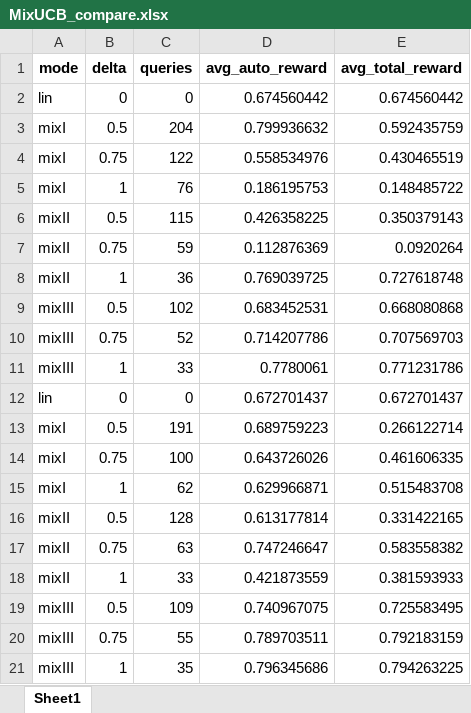
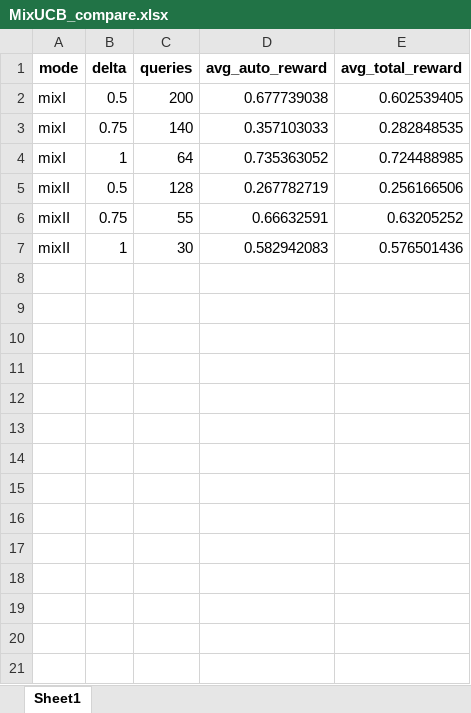
Before and after one commit to noakaplan675/MixUCB, an Excel workbook: MixUCB_compare.xlsx, sheet Sheet1, drawn as a sheet; values as stored, in another font and other column widths than the file's, no borders; removed rows and columns are numbered as before the commit, all else as after; the diff names each change by its address in the sheet, - before the commit and + after, or states it on an @@ line.

```diff
--- a/MixUCB_compare.xlsx (sheet Sheet1)
+++ b/MixUCB_compare.xlsx (sheet Sheet1)
-row 2: lin | 0 | 0 | 0.674560442 | 0.674560442
-C2 (queries): 204
+C2 (queries): 200
-D2 (avg_auto_reward): 0.799936632
+D2 (avg_auto_reward): 0.677739038
-E2 (avg_total_reward): 0.592435759
+E2 (avg_total_reward): 0.602539405
-C3 (queries): 122
+C3 (queries): 140
-D3 (avg_auto_reward): 0.558534976
+D3 (avg_auto_reward): 0.357103033
-E3 (avg_total_reward): 0.430465519
+E3 (avg_total_reward): 0.282848535
-C4 (queries): 76
+C4 (queries): 64
-D4 (avg_auto_reward): 0.186195753
+D4 (avg_auto_reward): 0.735363052
-E4 (avg_total_reward): 0.148485722
+E4 (avg_total_reward): 0.724488985
-row 6: mixII | 0.5 | 115 | 0.426358225 | 0.350379143
-row 7: mixII | 0.75 | 59 | 0.112876369 | 0.0920264
-row 8: mixII | 1 | 36 | 0.769039725 | 0.727618748
-row 9: mixIII | 0.5 | 102 | 0.683452531 | 0.668080868
-row 10: mixIII | 0.75 | 52 | 0.714207786 | 0.707569703
-row 11: mixIII | 1 | 33 | 0.7780061 | 0.771231786
-row 12: lin | 0 | 0 | 0.672701437 | 0.672701437
-row 13: mixI | 0.5 | 191 | 0.689759223 | 0.266122714
-row 14: mixI | 0.75 | 100 | 0.643726026 | 0.461606335
-row 15: mixI | 1 | 62 | 0.629966871 | 0.515483708
-D5 (avg_auto_reward): 0.613177814
+D5 (avg_auto_reward): 0.267782719
-E5 (avg_total_reward): 0.331422165
+E5 (avg_total_reward): 0.256166506
-C6 (queries): 63
+C6 (queries): 55
-D6 (avg_auto_reward): 0.747246647
+D6 (avg_auto_reward): 0.66632591
-E6 (avg_total_reward): 0.583558382
+E6 (avg_total_reward): 0.63205252
-C7 (queries): 33
+C7 (queries): 30
-D7 (avg_auto_reward): 0.421873559
+D7 (avg_auto_reward): 0.582942083
-E7 (avg_total_reward): 0.381593933
+E7 (avg_total_reward): 0.576501436
-row 19: mixIII | 0.5 | 109 | 0.740967075 | 0.725583495
-row 20: mixIII | 0.75 | 55 | 0.789703511 | 0.792183159
-row 21: mixIII | 1 | 35 | 0.796345686 | 0.794263225
```
Also changed, not shown: 3 other files.
